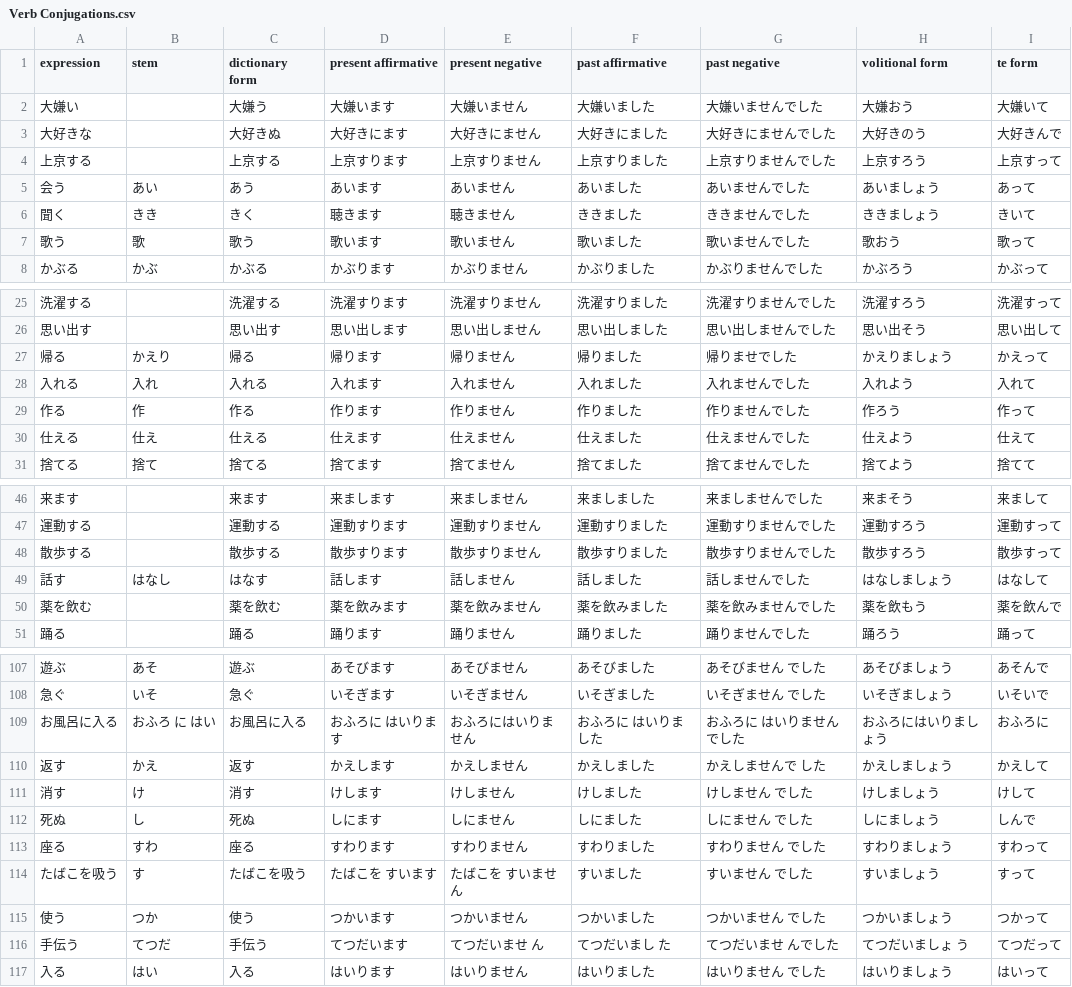
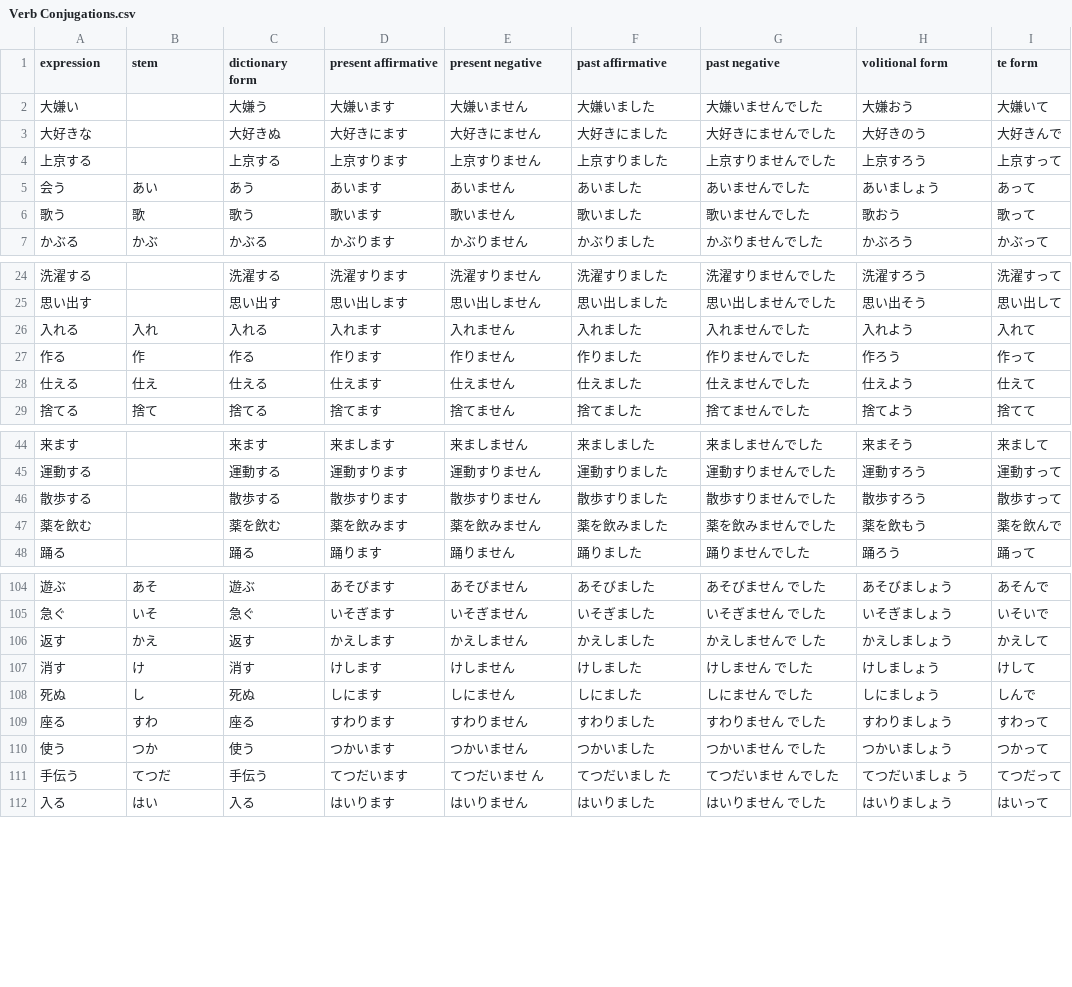
Before and after one commit to justin/anki-templates, a CSV file: src/data/Verb Conjugations.csv, drawn as a sheet; only a part is shown, gaps mark what is left out; the diff names each change by its address in the sheet, - before the commit and + after, or states it on an @@ line.

```diff
--- a/src/data/Verb Conjugations.csv
+++ b/src/data/Verb Conjugations.csv
-row 6: 聞く | きき | きく | 聴きます | 聴きません | ききました | ききませんでした | ききましょう | きいて
-row 27: 帰る | かえり | 帰る | 帰ります | 帰りません | 帰りました | 帰りませでした | かえりましょう | かえって
-row 49: 話す | はなし | はなす | 話します | 話しません | 話しました | 話しませんでした | はなしましょう | はなして
-row 109: お風呂に入る | おふろ に はい | お風呂に入る | おふろに はいります | おふろにはいりません | おふろに はいりました | おふろに はいりません でした | おふろにはいりましょう | おふろに
-row 114: たばこを吸う | す | たばこを吸う | たばこを すいます | たばこを すいません | すいました | すいません でした | すいましょう | すって
```
Also changed, not shown: src/data/Japanese - Kanji.csv, src/data/Vocabulary.csv.
